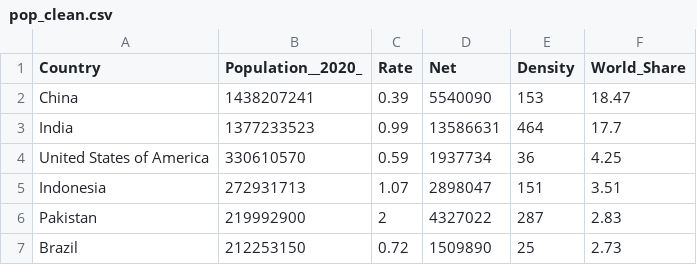
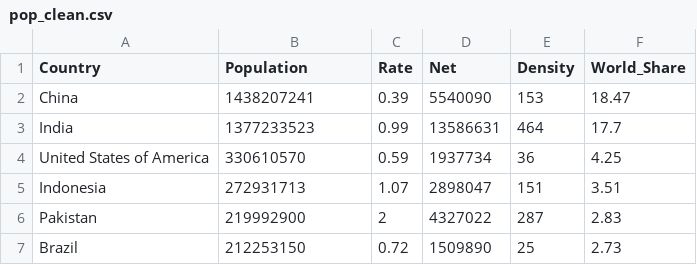
Before and after one commit to farwabraza/homework9, a CSV file: data/pop_clean.csv, drawn as a sheet; only a part is shown.

Commit message:
Update pop_clean.csv

```diff
--- a/data/pop_clean.csv
+++ b/data/pop_clean.csv
@@ -1,2 +1,2 @@
-Country,Population__2020_,Rate,Net,Density,World_Share
+Country,Population,Rate,Net,Density,World_Share
 China,1438207241,0.39,5540090,153,18.47
```
